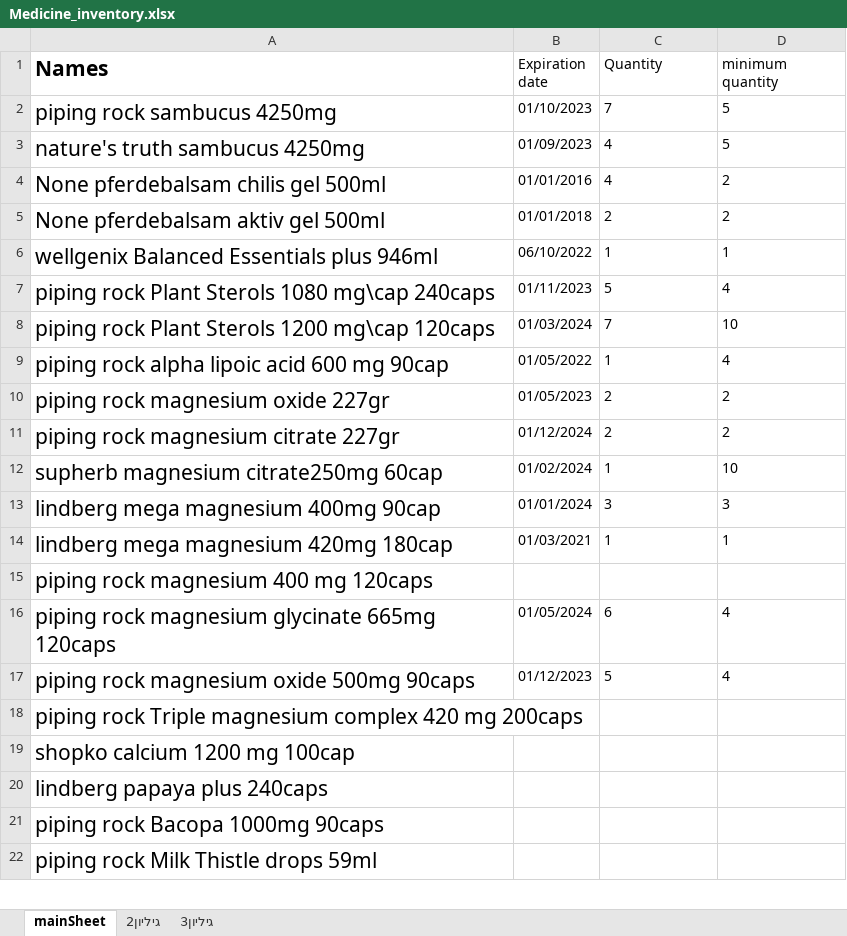
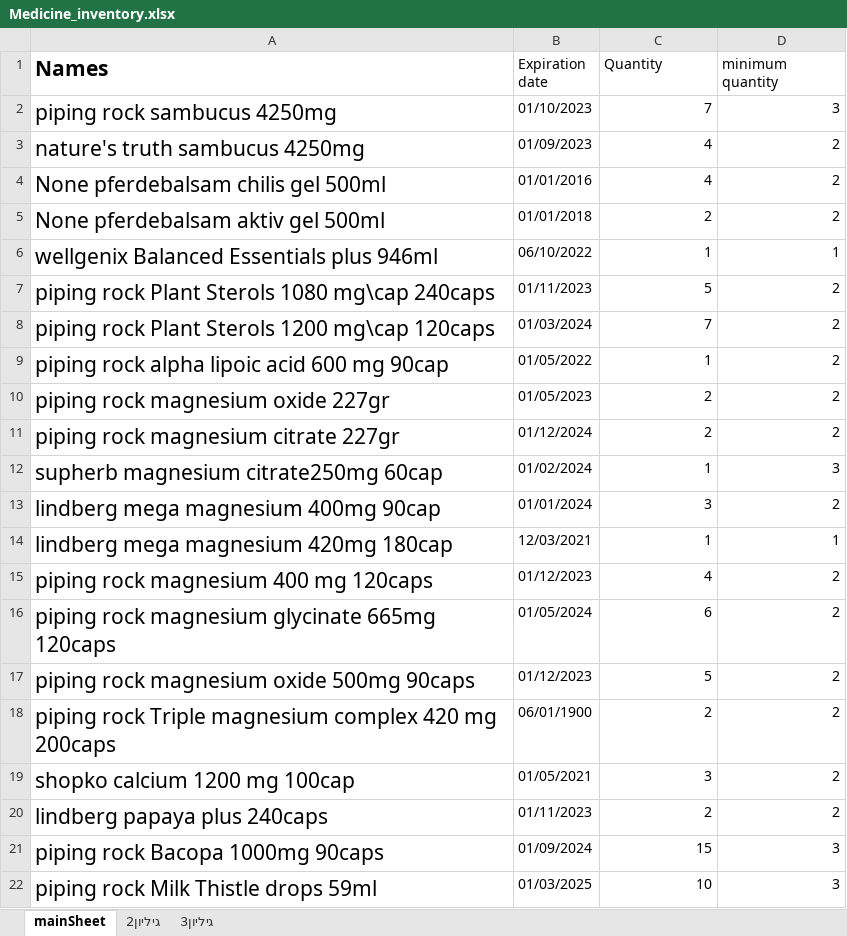
Before and after one commit to eyalbh8/Inventory_Status, an Excel workbook: Medicine_inventory.xlsx, sheet mainSheet, drawn as a sheet; only a part is shown; values as stored, in another font and other column widths than the file's, no borders; the diff covers the shown part only; the diff names each change by its address in the sheet, - before the commit and + after, or states it on an @@ line.

Commit message:
Medicines DB

```diff
--- a/Medicine_inventory.xlsx (sheet mainSheet)
+++ b/Medicine_inventory.xlsx (sheet mainSheet)
-C2:C3 alignment: left
+C2:C3 alignment: right
-D2 (minimum quantity): 5
+D2 (minimum quantity): 3
-D3 (minimum quantity): 5
+D3 (minimum quantity): 2
-C4:D6 alignment: left
+C4:D6 alignment: right
-C7:C9 alignment: left
+C7:C9 alignment: right
-D7 (minimum quantity): 4
+D7 (minimum quantity): 2
-D8 (minimum quantity): 10
+D8 (minimum quantity): 2
-D9 (minimum quantity): 4
+D9 (minimum quantity): 2
-C10:D11 alignment: left
+C10:D11 alignment: right
-C12:C13 alignment: left
+C12:C13 alignment: right
-D12 (minimum quantity): 10
+D12 (minimum quantity): 3
-D13 (minimum quantity): 3
+D13 (minimum quantity): 2
-B14 (Expiration date): 01/03/2021
+B14 (Expiration date): 12/03/2021
-C14:D14 alignment: left
+C14:D14 alignment: right
-B15 (Expiration date): (empty)
+B15 (Expiration date): 01/12/2023
-C15 (Quantity): (empty)
+C15 (Quantity): 4
-D15 (minimum quantity): (empty)
+D15 (minimum quantity): 2
-C16:C17 alignment: left
+C16:C17 alignment: right
-D16:D17 (minimum quantity): 4
+D16:D17 (minimum quantity): 2
-B18 (Expiration date): (empty)
+B18 (Expiration date): 06/01/1900
-C18 (Quantity): (empty)
+C18 (Quantity): 2
-D18:D20 (minimum quantity): (empty)
+D18:D20 (minimum quantity): 2
-B19 (Expiration date): (empty)
+B19 (Expiration date): 01/05/2021
-C19 (Quantity): (empty)
+C19 (Quantity): 3
-B20 (Expiration date): (empty)
+B20 (Expiration date): 01/11/2023
-C20 (Quantity): (empty)
+C20 (Quantity): 2
-B21 (Expiration date): (empty)
+B21 (Expiration date): 01/09/2024
-C21 (Quantity): (empty)
+C21 (Quantity): 15
-D21:D22 (minimum quantity): (empty)
+D21:D22 (minimum quantity): 3
-B22 (Expiration date): (empty)
+B22 (Expiration date): 01/03/2025
-C22 (Quantity): (empty)
+C22 (Quantity): 10
```
Also changed, not shown: 4 added rows and 313 edited cells elsewhere in this sheet.
